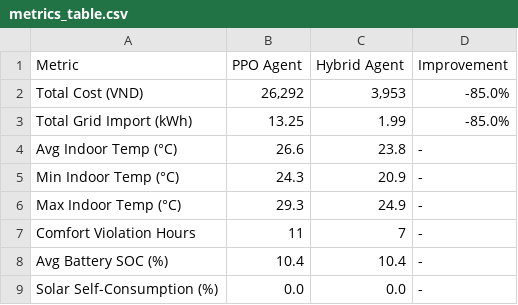
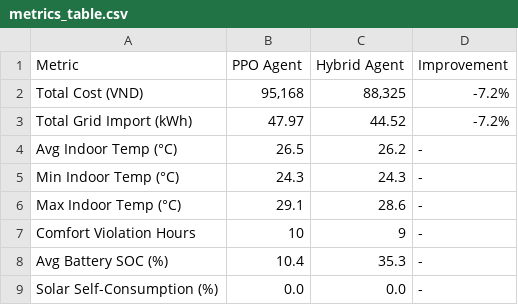
Before and after one commit to nauqpm/Smart-Home-Env, a CSV file: backend/thesis_figures/metrics_table.csv, drawn as a sheet.

```diff
--- a/backend/thesis_figures/metrics_table.csv
+++ b/backend/thesis_figures/metrics_table.csv
@@ -1,9 +1,9 @@
 Metric,PPO Agent,Hybrid Agent,Improvement
-Total Cost (VND),"26,292","3,953",-85.0%
-Total Grid Import (kWh),13.25,1.99,-85.0%
-Avg Indoor Temp (°C),26.6,23.8,-
-Min Indoor Temp (°C),24.3,20.9,-
-Max Indoor Temp (°C),29.3,24.9,-
-Comfort Violation Hours,11,7,-
-Avg Battery SOC (%),10.4,10.4,-
+Total Cost (VND),"95,168","88,325",-7.2%
+Total Grid Import (kWh),47.97,44.52,-7.2%
+Avg Indoor Temp (°C),26.5,26.2,-
+Min Indoor Temp (°C),24.3,24.3,-
+Max Indoor Temp (°C),29.1,28.6,-
+Comfort Violation Hours,10,9,-
+Avg Battery SOC (%),10.4,35.3,-
 Solar Self-Consumption (%),0.0,0.0,-
```
Also changed, not shown: backend/thesis_figures/simulation_data.csv, 11 other files.
